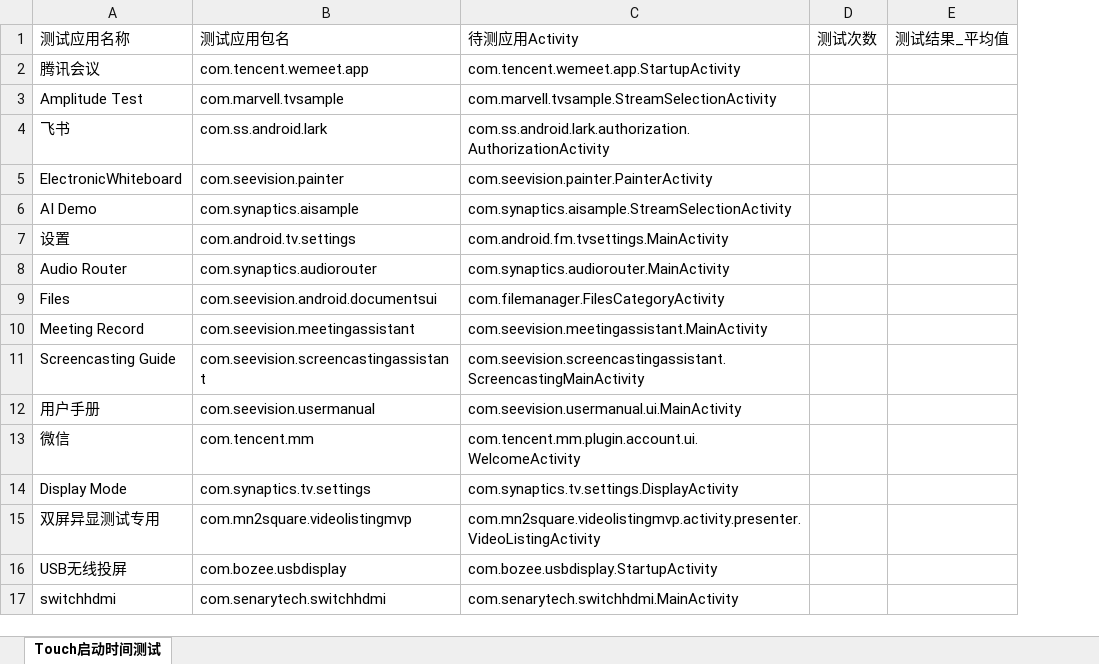
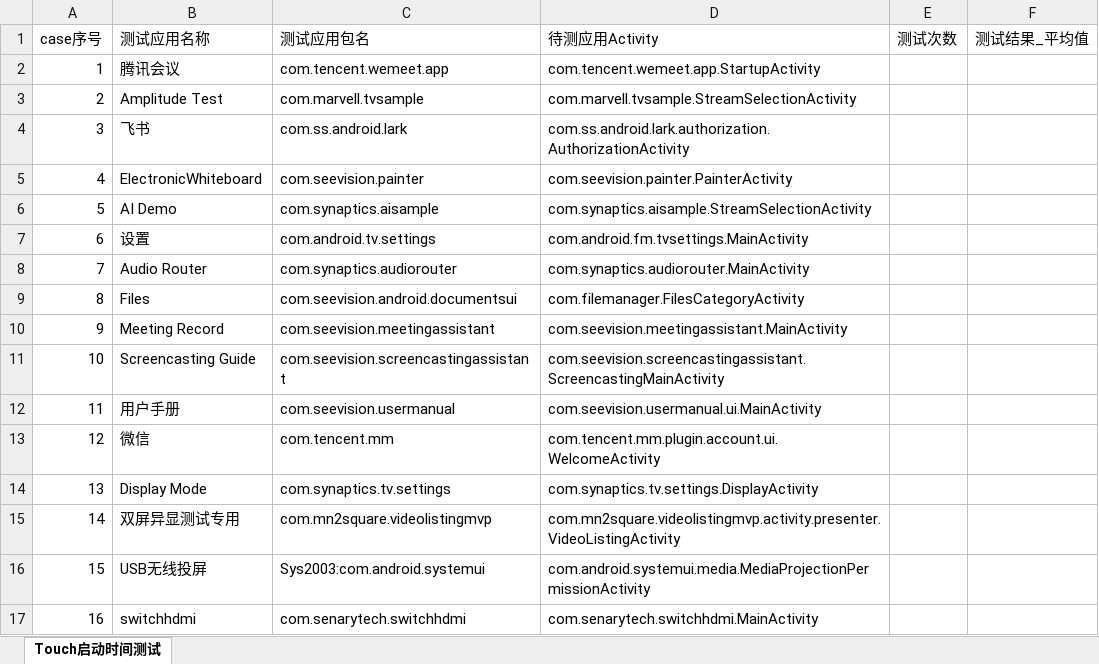
Before and after one commit to Hanlen520/pythonProject_seevision, an Excel workbook: VS680_Scripts/vs680scripts/launchTimeTest/BestTestAppLaunchTime/Touch启动时间测试用例.xlsx, sheet Touch启动时间测试, drawn as a sheet; values as stored, in another font and other column widths than the file's, no borders; addresses are those after the commit; the diff names each change by its address in the sheet, - before the commit and + after, or states it on an @@ line.

```diff
--- a/VS680_Scripts/vs680scripts/launchTimeTest/BestTestAppLaunchTime/Touch启动时间测试用例.xlsx (sheet Touch启动时间测试)
+++ b/VS680_Scripts/vs680scripts/launchTimeTest/BestTestAppLaunchTime/Touch启动时间测试用例.xlsx (sheet Touch启动时间测试)
+column A (case序号), rows 2-17: 1 | 2 | 3 | 4 | 5 | 6 | 7 | 8 | 9 | 10 | 11 | 12 | 13 | 14 | 15 | 16
-C16 (测试应用包名): com.bozee.usbdisplay
+C16 (测试应用包名): Sys2003:com.android.systemui
-D16 (待测应用Activity): com.bozee.usbdisplay.StartupActivity
+D16 (待测应用Activity): com.android.systemui.media.MediaProjectionPermissionActivity
```
Also changed, not shown: 3 other files.
